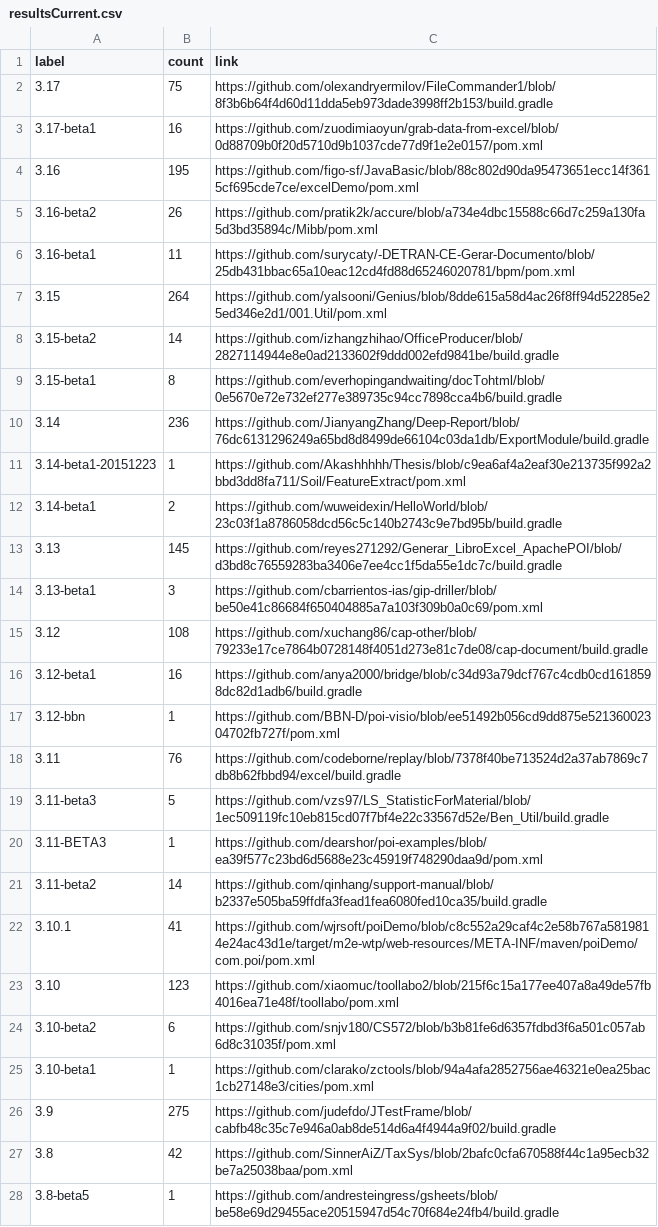
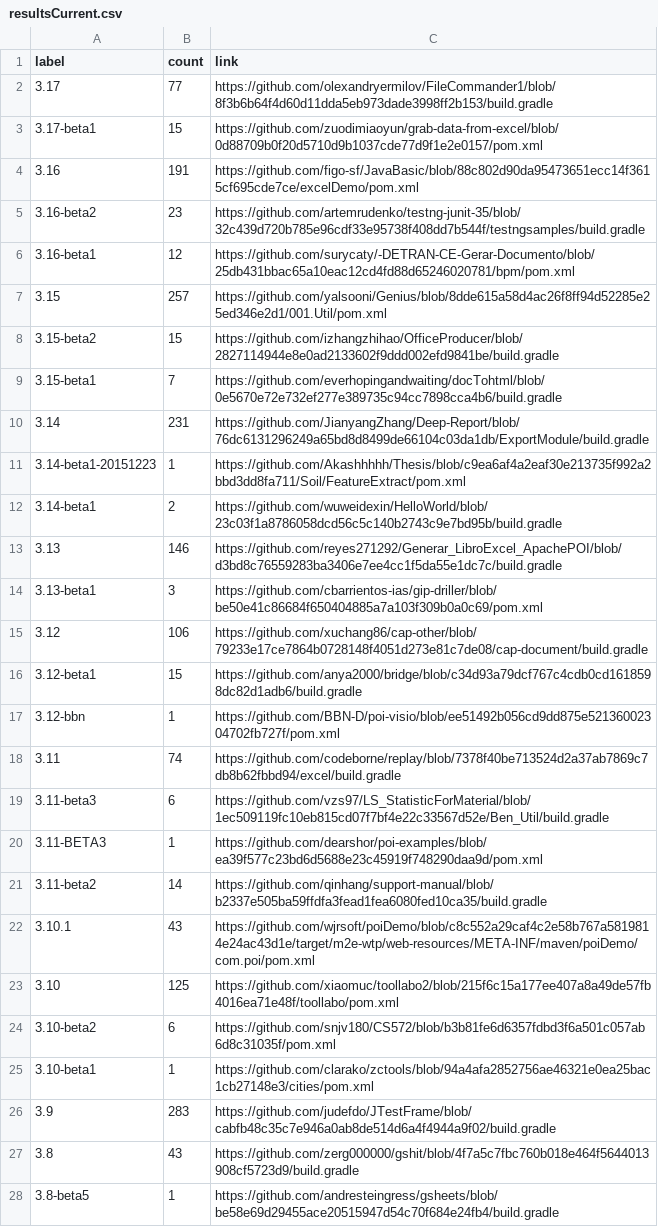
Before and after one commit to centic9/github-version-statistics, a CSV file: docs/resultsCurrent.csv, drawn as a sheet; only a part is shown; the diff covers the shown part only.

```diff
--- a/docs/resultsCurrent.csv
+++ b/docs/resultsCurrent.csv
@@ -1,28 +1,28 @@
 label,count,link
-3.17,75,https://github.com/olexandryermilov/FileCommander1/blob/8f3b6b64f4d60d11dda5eb973dade3998ff2b153/build.gradle
-3.17-beta1,16,https://github.com/zuodimiaoyun/grab-data-from-excel/blob/0d88709b0f20d5710d9b1037cde77d9f1e2e0157/pom.xml
-3.16,195,https://github.com/figo-sf/JavaBasic/blob/88c802d90da95473651ecc14f3615cf695cde7ce/excelDemo/pom.xml
-3.16-beta2,26,https://github.com/pratik2k/accure/blob/a734e4dbc15588c66d7c259a130fa5d3bd35894c/Mibb/pom.xml
-3.16-beta1,11,https://github.com/surycaty/-DETRAN-CE-Gerar-Documento/blob/25db431bbac65a10eac12cd4fd88d65246020781/bpm/pom.xml
-3.15,264,https://github.com/yalsooni/Genius/blob/8dde615a58d4ac26f8ff94d52285e25ed346e2d1/001.Util/pom.xml
-3.15-beta2,14,https://github.com/izhangzhihao/OfficeProducer/blob/2827114944e8e0ad2133602f9ddd002efd9841be/build.gradle
-3.15-beta1,8,https://github.com/everhopingandwaiting/docTohtml/blob/0e5670e72e732ef277e389735c94cc7898cca4b6/build.gradle
-3.14,236,https://github.com/JianyangZhang/Deep-Report/blob/76dc6131296249a65bd8d8499de66104c03da1db/ExportModule/build.gradle
+3.17,77,https://github.com/olexandryermilov/FileCommander1/blob/8f3b6b64f4d60d11dda5eb973dade3998ff2b153/build.gradle
+3.17-beta1,15,https://github.com/zuodimiaoyun/grab-data-from-excel/blob/0d88709b0f20d5710d9b1037cde77d9f1e2e0157/pom.xml
+3.16,191,https://github.com/figo-sf/JavaBasic/blob/88c802d90da95473651ecc14f3615cf695cde7ce/excelDemo/pom.xml
+3.16-beta2,23,https://github.com/artemrudenko/testng-junit-35/blob/32c439d720b785e96cdf33e95738f408dd7b544f/testngsamples/build.gradle
+3.16-beta1,12,https://github.com/surycaty/-DETRAN-CE-Gerar-Documento/blob/25db431bbac65a10eac12cd4fd88d65246020781/bpm/pom.xml
+3.15,257,https://github.com/yalsooni/Genius/blob/8dde615a58d4ac26f8ff94d52285e25ed346e2d1/001.Util/pom.xml
+3.15-beta2,15,https://github.com/izhangzhihao/OfficeProducer/blob/2827114944e8e0ad2133602f9ddd002efd9841be/build.gradle
+3.15-beta1,7,https://github.com/everhopingandwaiting/docTohtml/blob/0e5670e72e732ef277e389735c94cc7898cca4b6/build.gradle
+3.14,231,https://github.com/JianyangZhang/Deep-Report/blob/76dc6131296249a65bd8d8499de66104c03da1db/ExportModule/build.gradle
 3.14-beta1-20151223,1,https://github.com/Akashhhhh/Thesis/blob/c9ea6af4a2eaf30e213735f992a2bbd3dd8fa711/Soil/FeatureExtract/pom.xml
 3.14-beta1,2,https://github.com/wuweidexin/HelloWorld/blob/23c03f1a8786058dcd56c5c140b2743c9e7bd95b/build.gradle
-3.13,145,https://github.com/reyes271292/Generar_LibroExcel_ApachePOI/blob/d3bd8c76559283ba3406e7ee4cc1f5da55e1dc7c/build.gradle
+3.13,146,https://github.com/reyes271292/Generar_LibroExcel_ApachePOI/blob/d3bd8c76559283ba3406e7ee4cc1f5da55e1dc7c/build.gradle
 3.13-beta1,3,https://github.com/cbarrientos-ias/gip-driller/blob/be50e41c86684f650404885a7a103f309b0a0c69/pom.xml
-3.12,108,https://github.com/xuchang86/cap-other/blob/79233e17ce7864b0728148f4051d273e81c7de08/cap-document/build.gradle
-3.12-beta1,16,https://github.com/anya2000/bridge/blob/c34d93a79dcf767c4cdb0cd1618598dc82d1adb6/build.gradle
+3.12,106,https://github.com/xuchang86/cap-other/blob/79233e17ce7864b0728148f4051d273e81c7de08/cap-document/build.gradle
+3.12-beta1,15,https://github.com/anya2000/bridge/blob/c34d93a79dcf767c4cdb0cd1618598dc82d1adb6/build.gradle
 3.12-bbn,1,https://github.com/BBN-D/poi-visio/blob/ee51492b056cd9dd875e52136002304702fb727f/pom.xml
-3.11,76,https://github.com/codeborne/replay/blob/7378f40be713524d2a37ab7869c7db8b62fbbd94/excel/build.gradle
-3.11-beta3,5,https://github.com/vzs97/LS_StatisticForMaterial/blob/1ec509119fc10eb815cd07f7bf4e22c33567d52e/Ben_Util/build.gradle
+3.11,74,https://github.com/codeborne/replay/blob/7378f40be713524d2a37ab7869c7db8b62fbbd94/excel/build.gradle
+3.11-beta3,6,https://github.com/vzs97/LS_StatisticForMaterial/blob/1ec509119fc10eb815cd07f7bf4e22c33567d52e/Ben_Util/build.gradle
 3.11-BETA3,1,https://github.com/dearshor/poi-examples/blob/ea39f577c23bd6d5688e23c45919f748290daa9d/pom.xml
 3.11-beta2,14,https://github.com/qinhang/support-manual/blob/b2337e505ba59ffdfa3fead1fea6080fed10ca35/build.gradle
-3.10.1,41,https://github.com/wjrsoft/poiDemo/blob/c8c552a29caf4c2e58b767a5819814e24ac43d1e/target/m2e-wtp/web-resources/META-INF/maven/poiDemo/com.poi/pom.xml
-3.10,123,https://github.com/xiaomuc/toollabo2/blob/215f6c15a177ee407a8a49de57fb4016ea71e48f/toollabo/pom.xml
+3.10.1,43,https://github.com/wjrsoft/poiDemo/blob/c8c552a29caf4c2e58b767a5819814e24ac43d1e/target/m2e-wtp/web-resources/META-INF/maven/poiDemo/com.poi/pom.xml
+3.10,125,https://github.com/xiaomuc/toollabo2/blob/215f6c15a177ee407a8a49de57fb4016ea71e48f/toollabo/pom.xml
 3.10-beta2,6,https://github.com/snjv180/CS572/blob/b3b81fe6d6357fdbd3f6a501c057ab6d8c31035f/pom.xml
 3.10-beta1,1,https://github.com/clarako/zctools/blob/94a4afa2852756ae46321e0ea25bac1cb27148e3/cities/pom.xml
-3.9,275,https://github.com/judefdo/JTestFrame/blob/cabfb48c35c7e946a0ab8de514d6a4f4944a9f02/build.gradle
-3.8,42,https://github.com/SinnerAiZ/TaxSys/blob/2bafc0cfa670588f44c1a95ecb32be7a25038baa/pom.xml
+3.9,283,https://github.com/judefdo/JTestFrame/blob/cabfb48c35c7e946a0ab8de514d6a4f4944a9f02/build.gradle
+3.8,43,https://github.com/zerg000000/gshit/blob/4f7a5c7fbc760b018e464f5644013908cf5723d9/build.gradle
 3.8-beta5,1,https://github.com/andresteingress/gsheets/blob/be58e69d29455ace20515947d54c70f684e24fb4/build.gradle
```
Also changed, not shown: 8 edited cells elsewhere in this file, docs/_data/versionChanges.csv, docs/resultsAll.csv, 5 other files.
